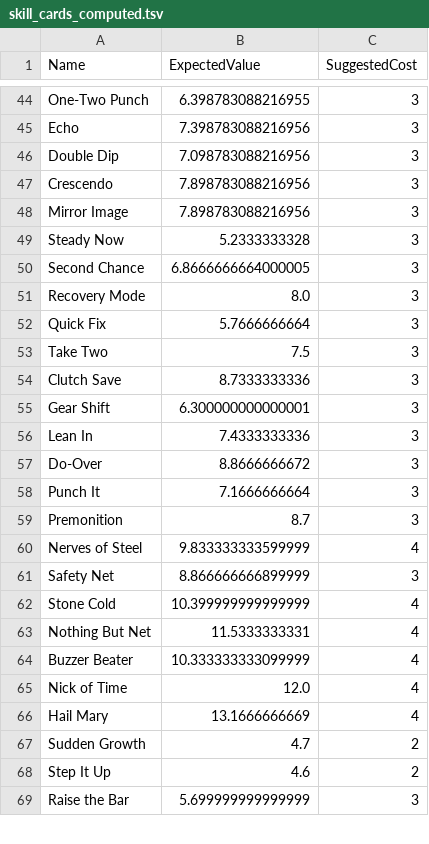
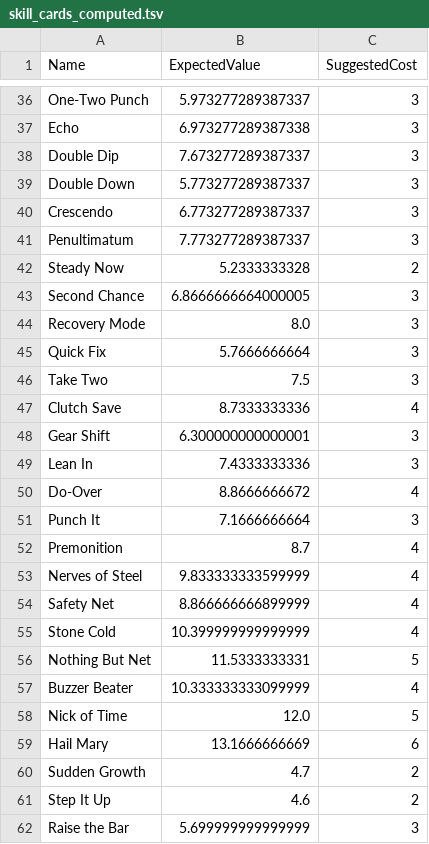
Before and after one commit to Mshnik/JustSendIt, a TSV file: src/main/resources/com/redpup/justsendit/model/shop/skill/skill_cards_computed.tsv, drawn as a sheet; only a part is shown, gaps mark what is left out; removed rows and columns are numbered as before the commit, all else as after; the diff covers the shown part only; the diff names each change by its address in the sheet, - before the commit and + after, or states it on an @@ line.

```diff
--- a/src/main/resources/com/redpup/justsendit/model/shop/skill/skill_cards_computed.tsv
+++ b/src/main/resources/com/redpup/justsendit/model/shop/skill/skill_cards_computed.tsv
-B36 (ExpectedValue): 6.398783088216955
+B36 (ExpectedValue): 5.973277289387337
-B37 (ExpectedValue): 7.398783088216956
+B37 (ExpectedValue): 6.973277289387338
-B38 (ExpectedValue): 7.098783088216956
+B38 (ExpectedValue): 7.673277289387337
+row 39: Double Down | 5.773277289387337 | 3
-B40 (ExpectedValue): 7.898783088216956
+B40 (ExpectedValue): 6.773277289387337
-row 48: Mirror Image | 7.898783088216956 | 3
+row 41: Penultimatum | 7.773277289387337 | 3
-C42 (SuggestedCost): 3
+C42 (SuggestedCost): 2
-C47 (SuggestedCost): 3
+C47 (SuggestedCost): 4
-C50 (SuggestedCost): 3
+C50 (SuggestedCost): 4
-C52 (SuggestedCost): 3
+C52 (SuggestedCost): 4
-C54 (SuggestedCost): 3
+C54 (SuggestedCost): 4
-C56 (SuggestedCost): 4
+C56 (SuggestedCost): 5
-C58 (SuggestedCost): 4
+C58 (SuggestedCost): 5
-C59 (SuggestedCost): 4
+C59 (SuggestedCost): 6
```
Also changed, not shown: 17 added rows, 28 removed rows and 41 edited cells elsewhere in this file, 8 other files.
